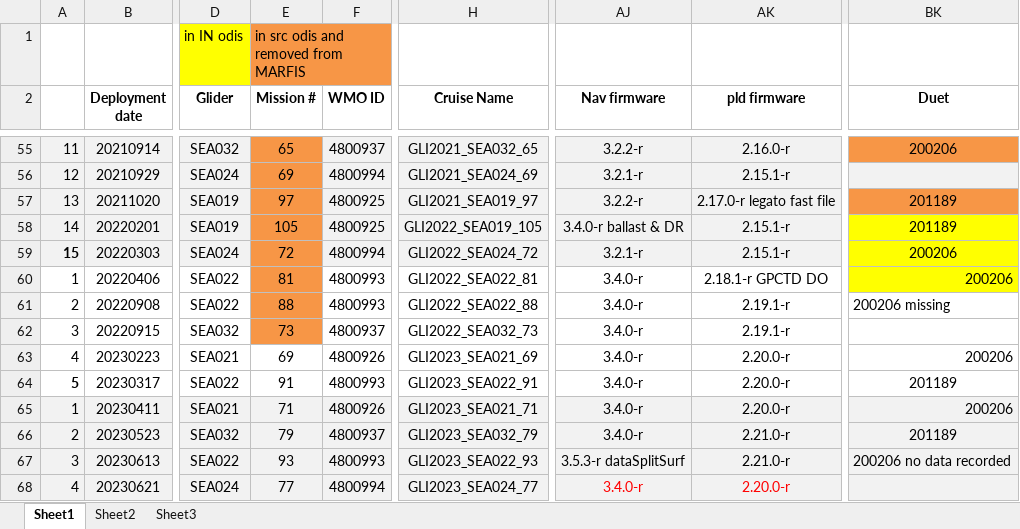
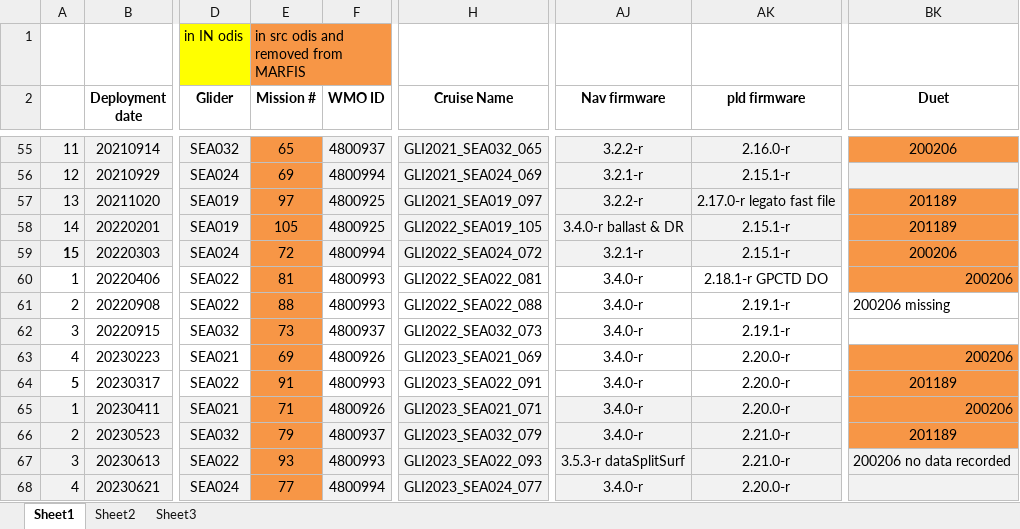
Before and after one commit to DFOglider/pilotingApp, an Excel workbook: GliderMission.xlsx, sheet Sheet1, drawn as a sheet; only a part is shown, gaps mark what is left out; values as stored, in another font and other column widths than the file's, no borders; the diff covers the shown part only; the diff names each change by its address in the sheet, - before the commit and + after, or states it on an @@ line.

```diff
--- a/GliderMission.xlsx (sheet Sheet1)
+++ b/GliderMission.xlsx (sheet Sheet1)
-H55 (Cruise Name): GLI2021_SEA032_65
+H55 (Cruise Name): GLI2021_SEA032_065
-H56 (Cruise Name): GLI2021_SEA024_69
+H56 (Cruise Name): GLI2021_SEA024_069
-H57 (Cruise Name): GLI2021_SEA019_97
+H57 (Cruise Name): GLI2021_SEA019_097
-BK58:BK60 fill: #FFFF00
+BK58:BK60 fill: #F79646
-H59 (Cruise Name): GLI2022_SEA024_72
+H59 (Cruise Name): GLI2022_SEA024_072
-H60 (Cruise Name): GLI2022_SEA022_81
+H60 (Cruise Name): GLI2022_SEA022_081
-H61 (Cruise Name): GLI2022_SEA022_88
+H61 (Cruise Name): GLI2022_SEA022_088
-H62 (Cruise Name): GLI2022_SEA032_73
+H62 (Cruise Name): GLI2022_SEA032_073
-E63:E64 fill: none
+E63:E64 fill: #F79646
-H63 (Cruise Name): GLI2023_SEA021_69
+H63 (Cruise Name): GLI2023_SEA021_069
-BK63:BK64 fill: none
+BK63:BK64 fill: #F79646
-H64 (Cruise Name): GLI2023_SEA022_91
+H64 (Cruise Name): GLI2023_SEA022_091
-E65:E68 fill: #F2F2F2
+E65:E68 fill: #F79646
-H65 (Cruise Name): GLI2023_SEA021_71
+H65 (Cruise Name): GLI2023_SEA021_071
-BK65:BK66 fill: #F2F2F2
+BK65:BK66 fill: #F79646
-H66 (Cruise Name): GLI2023_SEA032_79
+H66 (Cruise Name): GLI2023_SEA032_079
-H67 (Cruise Name): GLI2023_SEA022_93
+H67 (Cruise Name): GLI2023_SEA022_093
-H68 (Cruise Name): GLI2023_SEA024_77
+H68 (Cruise Name): GLI2023_SEA024_077
-AJ68:AK68 text colour: #FF0000
+AJ68:AK68 text colour: black
```
Also changed, not shown: 3 added rows, 3 removed rows, 124 edited cells and cell formats elsewhere in this sheet, sheet Sheet3.
